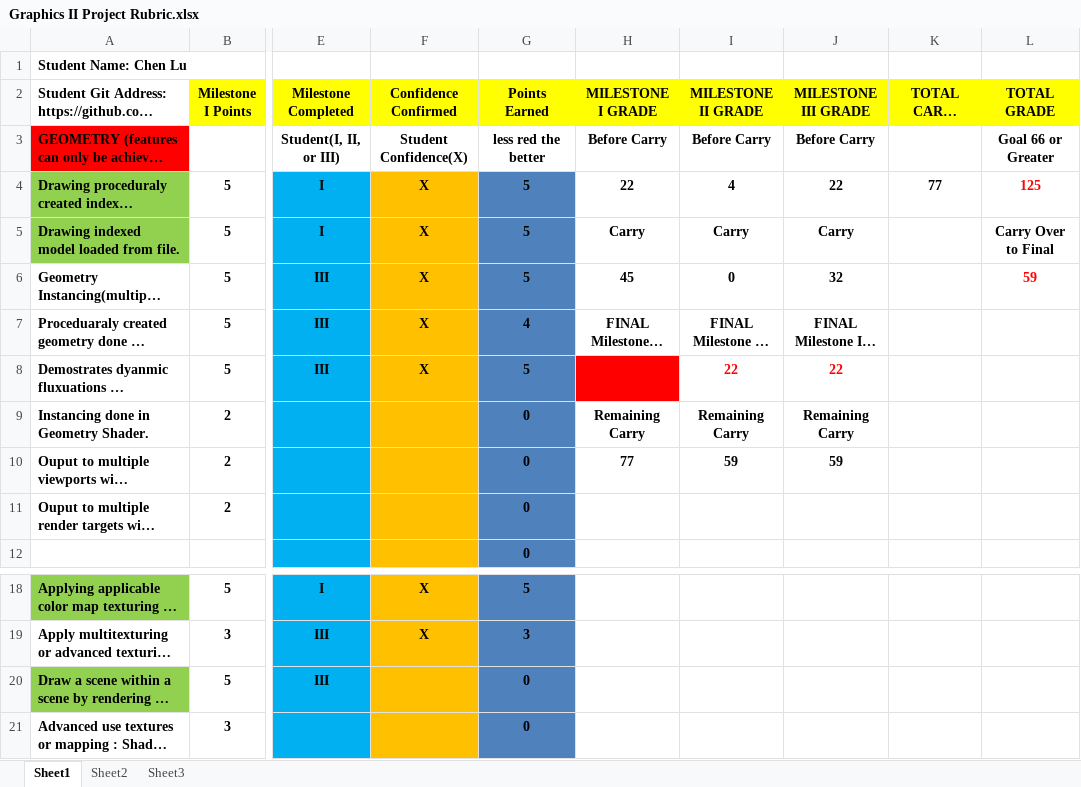
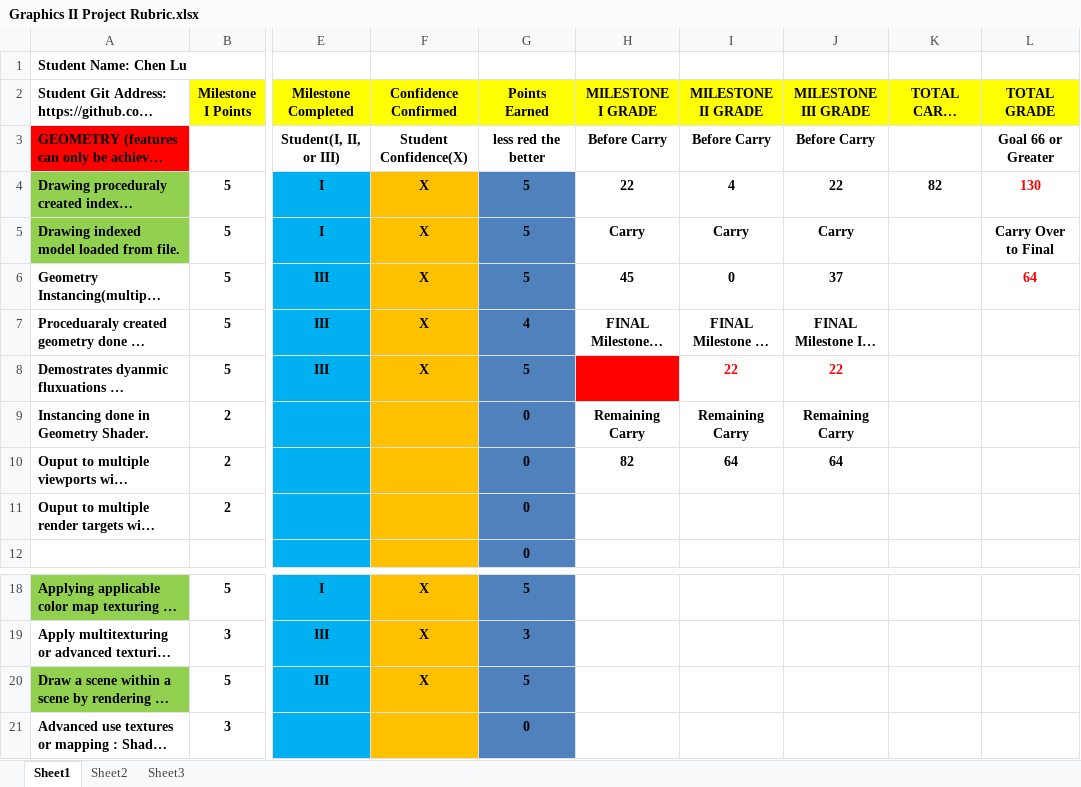
Before and after one commit to paspy/FSGraphicProject, an Excel workbook: Documents & Instructions/Graphics II Project Rubric.xlsx, sheet Sheet1, drawn as a sheet; only a part is shown, gaps mark what is left out; long unchanged cells end in …; values as stored, in another font and other column widths than the file's, no borders; conditional formats not drawn; the diff names each change by its address in the sheet, - before the commit and + after, or states it on an @@ line.

```diff
--- a/Documents & Instructions/Graphics II Project Rubric.xlsx (sheet Sheet1)
+++ b/Documents & Instructions/Graphics II Project Rubric.xlsx (sheet Sheet1)
-K4 (TOTAL CARRY OVER): 77
+K4 (TOTAL CARRY OVER): 82
-L4 (TOTAL GRADE): 125
+L4 (TOTAL GRADE): 130
-J6 (MILESTONE III GRADE): 32
+J6 (MILESTONE III GRADE): 37
-L6 (TOTAL GRADE): 59
+L6 (TOTAL GRADE): 64
-H10 (MILESTONE I GRADE): 77
+H10 (MILESTONE I GRADE): 82
-I10 (MILESTONE II GRADE): 59
+I10 (MILESTONE II GRADE): 64
-J10 (MILESTONE III GRADE): 59
+J10 (MILESTONE III GRADE): 64
-F20 (Confidence Confirmed): (empty)
+F20 (Confidence Confirmed): X
-G20 (Points Earned): 0
+G20 (Points Earned): 5
```
Also changed, not shown: 15 other files.
